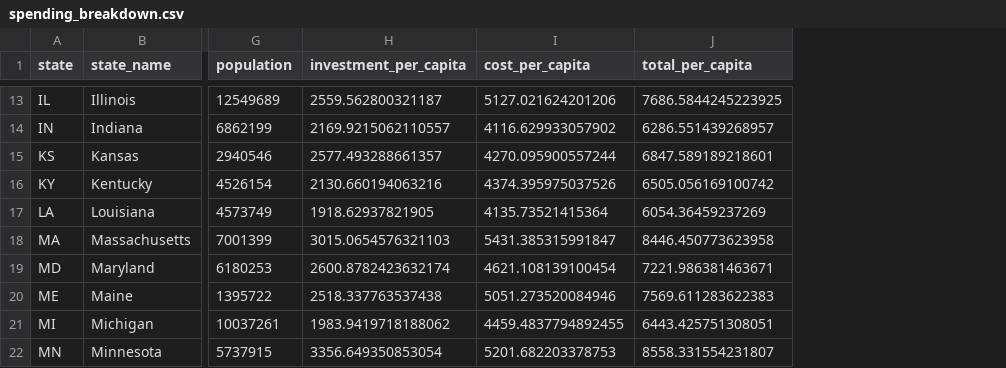
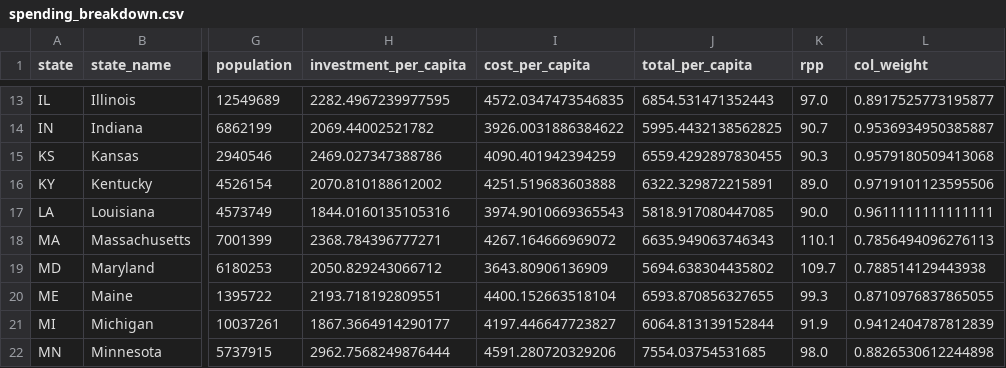
Before and after one commit to mckornfield/public-good-index, a CSV file: data/processed/spending_breakdown.csv, drawn as a sheet; only a part is shown, gaps mark what is left out; the diff covers the shown part only; the diff names each change by its address in the sheet, - before the commit and + after, or states it on an @@ line.

```diff
--- a/data/processed/spending_breakdown.csv
+++ b/data/processed/spending_breakdown.csv
+column K (rpp), rows 13-22: 97.0 | 90.7 | 90.3 | 89.0 | 90.0 | 110.1 | 109.7 | 99.3 | 91.9 | 98.0
+column L (col_weight), rows 13-22: 0.8917525773195877 | 0.9536934950385887 | 0.9579180509413068 | 0.9719101123595506 | 0.9611111111111111 | 0.7856494096276113 | 0.788514129443938 | 0.8710976837865055 | 0.9412404787812839 | 0.8826530612244898
-H13 (investment_per_capita): 2559.562800321187
+H13 (investment_per_capita): 2282.4967239977595
-I13 (cost_per_capita): 5127.021624201206
+I13 (cost_per_capita): 4572.0347473546835
-J13 (total_per_capita): 7686.5844245223925
+J13 (total_per_capita): 6854.531471352443
-H14 (investment_per_capita): 2169.9215062110557
+H14 (investment_per_capita): 2069.44002521782
-I14 (cost_per_capita): 4116.629933057902
+I14 (cost_per_capita): 3926.0031886384622
-J14 (total_per_capita): 6286.551439268957
+J14 (total_per_capita): 5995.4432138562825
-H15 (investment_per_capita): 2577.493288661357
+H15 (investment_per_capita): 2469.027347388786
-I15 (cost_per_capita): 4270.095900557244
+I15 (cost_per_capita): 4090.401942394259
-J15 (total_per_capita): 6847.589189218601
+J15 (total_per_capita): 6559.4292897830455
-H16 (investment_per_capita): 2130.660194063216
+H16 (investment_per_capita): 2070.810188612002
-I16 (cost_per_capita): 4374.395975037526
+I16 (cost_per_capita): 4251.519683603888
-J16 (total_per_capita): 6505.056169100742
+J16 (total_per_capita): 6322.329872215891
-H17 (investment_per_capita): 1918.62937821905
+H17 (investment_per_capita): 1844.0160135105316
-I17 (cost_per_capita): 4135.73521415364
+I17 (cost_per_capita): 3974.9010669365543
-J17 (total_per_capita): 6054.36459237269
+J17 (total_per_capita): 5818.917080447085
-H18 (investment_per_capita): 3015.0654576321103
+H18 (investment_per_capita): 2368.784396777271
-I18 (cost_per_capita): 5431.385315991847
+I18 (cost_per_capita): 4267.164666969072
-J18 (total_per_capita): 8446.450773623958
+J18 (total_per_capita): 6635.949063746343
-H19 (investment_per_capita): 2600.8782423632174
+H19 (investment_per_capita): 2050.829243066712
-I19 (cost_per_capita): 4621.108139100454
+I19 (cost_per_capita): 3643.80906136909
-J19 (total_per_capita): 7221.986381463671
+J19 (total_per_capita): 5694.638304435802
-H20 (investment_per_capita): 2518.337763537438
+H20 (investment_per_capita): 2193.718192809551
-I20 (cost_per_capita): 5051.273520084946
+I20 (cost_per_capita): 4400.152663518104
-J20 (total_per_capita): 7569.611283622383
+J20 (total_per_capita): 6593.870856327655
-H21 (investment_per_capita): 1983.9419718188062
+H21 (investment_per_capita): 1867.3664914290177
-I21 (cost_per_capita): 4459.4837794892455
+I21 (cost_per_capita): 4197.446647723827
-J21 (total_per_capita): 6443.425751308051
+J21 (total_per_capita): 6064.813139152844
-H22 (investment_per_capita): 3356.649350853054
+H22 (investment_per_capita): 2962.7568249876444
-I22 (cost_per_capita): 5201.682203378753
+I22 (cost_per_capita): 4591.280720329206
-J22 (total_per_capita): 8558.331554231807
+J22 (total_per_capita): 7554.03754531685
```
Also changed, not shown: 111 edited cells elsewhere in this file, data/processed/city_public_good.csv, data/processed/city_public_good_detailed.csv, 24 other files.
